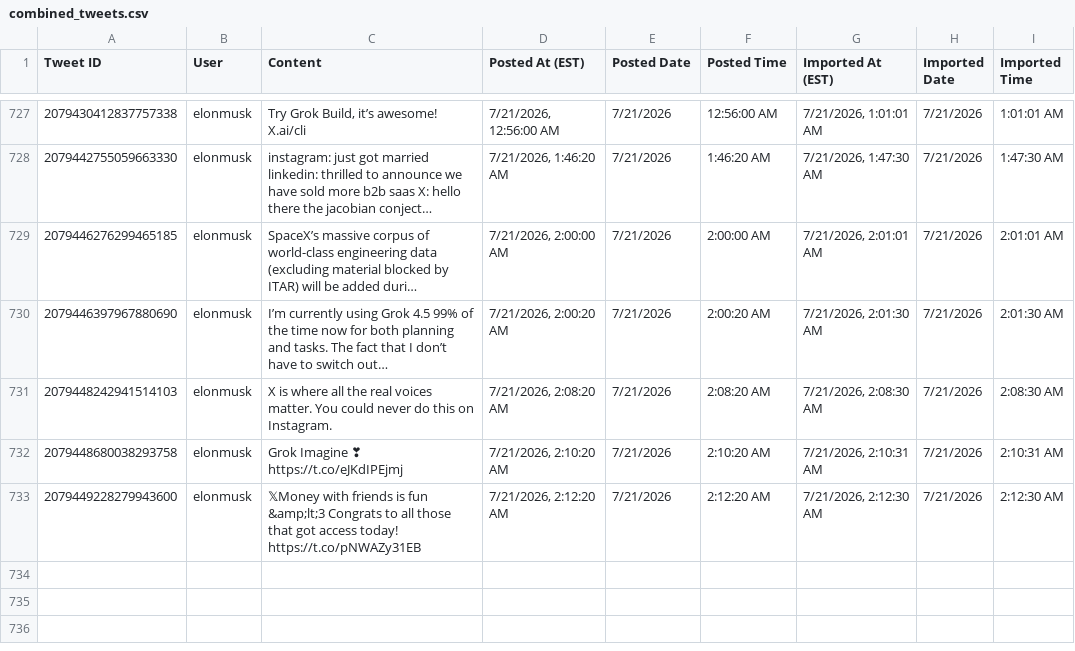
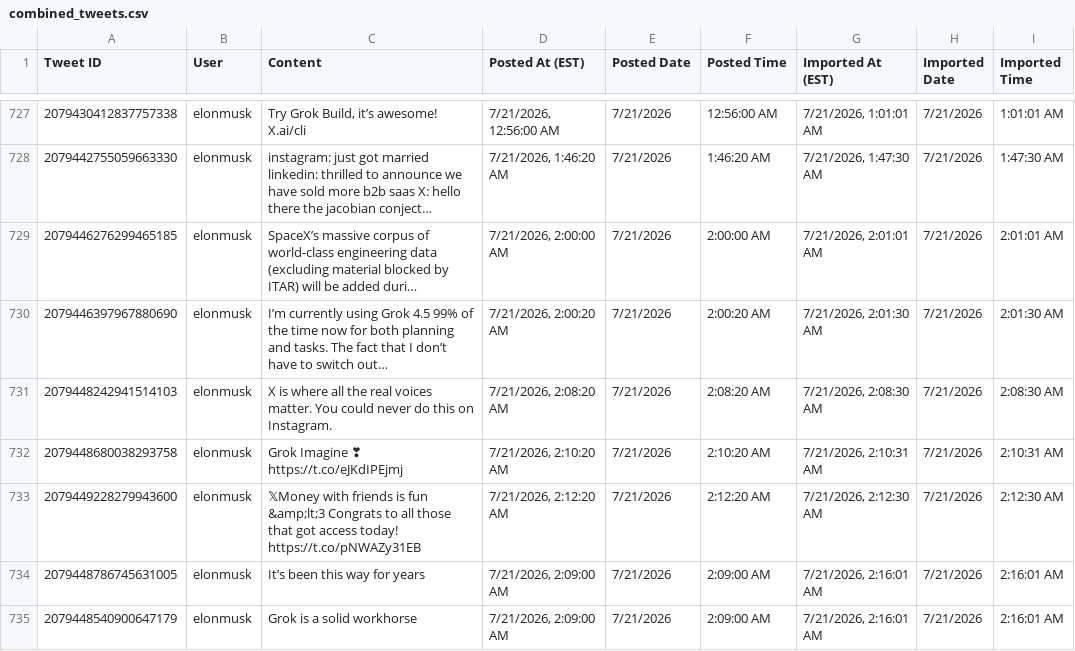
Before and after one commit to chubakalai/elp, a CSV file: data/combined_tweets.csv, drawn as a sheet; only a part is shown, gaps mark what is left out; long unchanged cells end in …; the diff names each change by its address in the sheet, - before the commit and + after, or states it on an @@ line.

Commit message:
elc8 (nitter.kareem.one): +2 post(s)

```diff
--- a/data/combined_tweets.csv
+++ b/data/combined_tweets.csv
+row 734: 2079448786745631005 | elonmusk | It’s been this way for years | 7/21/2026, 2:09:00 AM | 7/21/2026 | 2:09:00 AM | 7/21/2026, 2:16:01 AM | 7/21/2026 | 2:16:01 AM
+row 735: 2079448540900647179 | elonmusk | Grok is a solid workhorse | 7/21/2026, 2:09:00 AM | 7/21/2026 | 2:09:00 AM | 7/21/2026, 2:16:01 AM | 7/21/2026 | 2:16:01 AM
```
